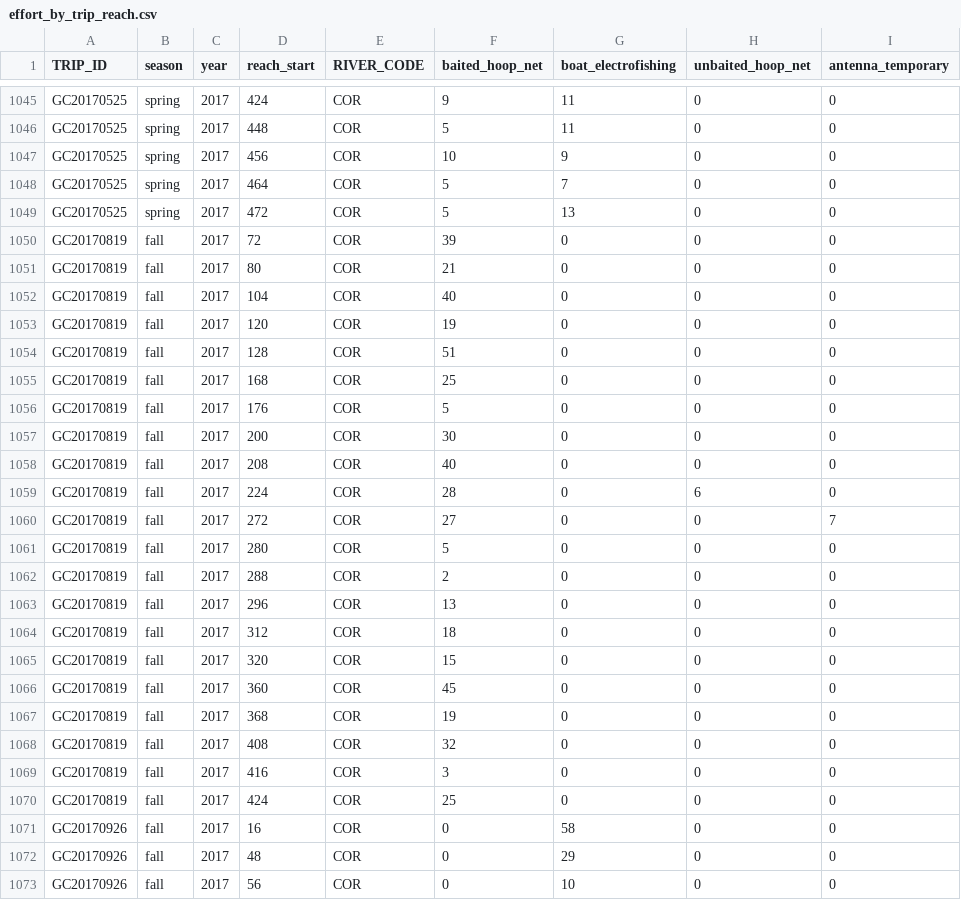
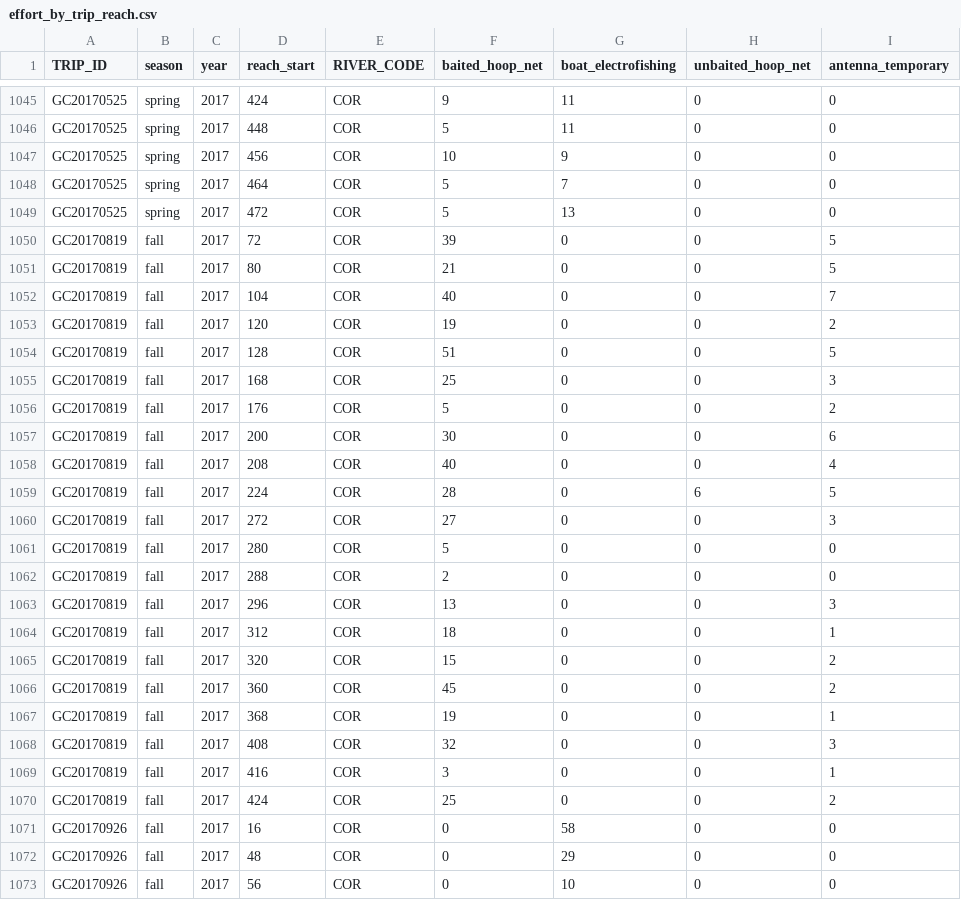
Before and after one commit to jkboyer/flannelmouth, a CSV file: data/effort_by_trip_reach.csv, drawn as a sheet; only a part is shown, gaps mark what is left out; the diff covers the shown part only.

Commit message:
changed FWS antenna code

```diff
--- a/data/effort_by_trip_reach.csv
+++ b/data/effort_by_trip_reach.csv
@@ -1049,23 +1049,23 @@
 "GC20170525","spring",2017,472,"COR",5,13,0,0
-"GC20170819","fall",2017,72,"COR",39,0,0,0
-"GC20170819","fall",2017,80,"COR",21,0,0,0
-"GC20170819","fall",2017,104,"COR",40,0,0,0
-"GC20170819","fall",2017,120,"COR",19,0,0,0
-"GC20170819","fall",2017,128,"COR",51,0,0,0
-"GC20170819","fall",2017,168,"COR",25,0,0,0
-"GC20170819","fall",2017,176,"COR",5,0,0,0
-"GC20170819","fall",2017,200,"COR",30,0,0,0
-"GC20170819","fall",2017,208,"COR",40,0,0,0
-"GC20170819","fall",2017,224,"COR",28,0,6,0
-"GC20170819","fall",2017,272,"COR",27,0,0,7
+"GC20170819","fall",2017,72,"COR",39,0,0,5
+"GC20170819","fall",2017,80,"COR",21,0,0,5
+"GC20170819","fall",2017,104,"COR",40,0,0,7
+"GC20170819","fall",2017,120,"COR",19,0,0,2
+"GC20170819","fall",2017,128,"COR",51,0,0,5
+"GC20170819","fall",2017,168,"COR",25,0,0,3
+"GC20170819","fall",2017,176,"COR",5,0,0,2
+"GC20170819","fall",2017,200,"COR",30,0,0,6
+"GC20170819","fall",2017,208,"COR",40,0,0,4
+"GC20170819","fall",2017,224,"COR",28,0,6,5
+"GC20170819","fall",2017,272,"COR",27,0,0,3
 "GC20170819","fall",2017,280,"COR",5,0,0,0
 "GC20170819","fall",2017,288,"COR",2,0,0,0
-"GC20170819","fall",2017,296,"COR",13,0,0,0
-"GC20170819","fall",2017,312,"COR",18,0,0,0
-"GC20170819","fall",2017,320,"COR",15,0,0,0
-"GC20170819","fall",2017,360,"COR",45,0,0,0
-"GC20170819","fall",2017,368,"COR",19,0,0,0
-"GC20170819","fall",2017,408,"COR",32,0,0,0
-"GC20170819","fall",2017,416,"COR",3,0,0,0
-"GC20170819","fall",2017,424,"COR",25,0,0,0
+"GC20170819","fall",2017,296,"COR",13,0,0,3
+"GC20170819","fall",2017,312,"COR",18,0,0,1
+"GC20170819","fall",2017,320,"COR",15,0,0,2
+"GC20170819","fall",2017,360,"COR",45,0,0,2
+"GC20170819","fall",2017,368,"COR",19,0,0,1
+"GC20170819","fall",2017,408,"COR",32,0,0,3
+"GC20170819","fall",2017,416,"COR",3,0,0,1
+"GC20170819","fall",2017,424,"COR",25,0,0,2
 "GC20170926","fall",2017,16,"COR",0,58,0,0
```
Also changed, not shown: 62 edited cells elsewhere in this file, data/effort_by_trip.csv, 1 other file.
